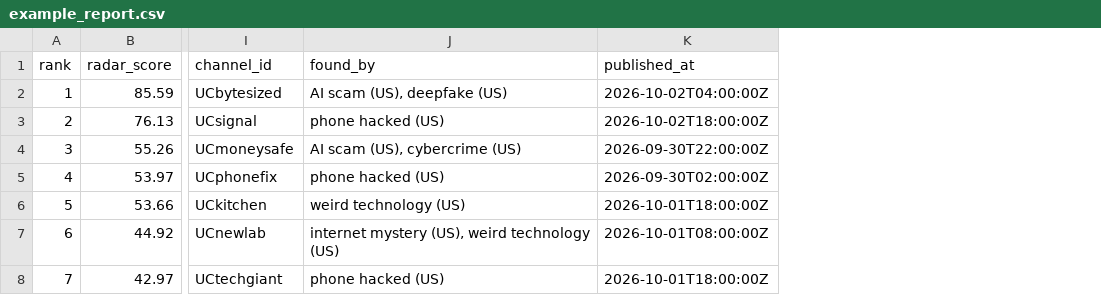
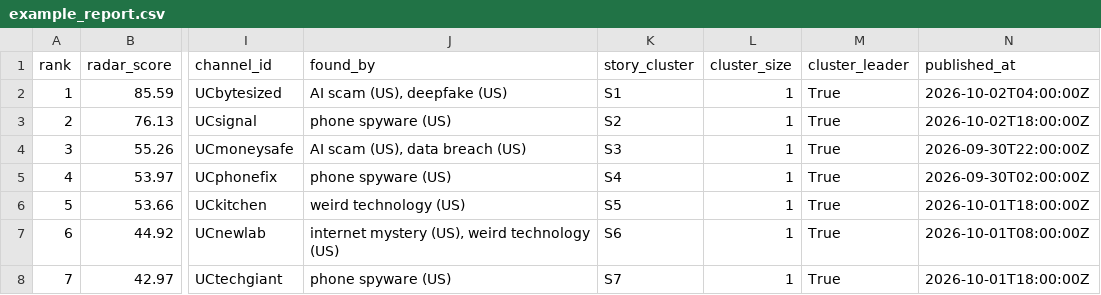
Before and after one commit to truman-test/global-shorts-radar, a CSV file: samples/example_report.csv, drawn as a sheet; only a part is shown, gaps mark what is left out; the diff names each change by its address in the sheet, - before the commit and + after, or states it on an @@ line.

```diff
--- a/samples/example_report.csv
+++ b/samples/example_report.csv
+column K (story_cluster), rows 2-8: S1 | S2 | S3 | S4 | S5 | S6 | S7
+column L (cluster_size), rows 2-8: all 1
+column M (cluster_leader), rows 2-8: all True
-J3 (found_by): phone hacked (US)
+J3 (found_by): phone spyware (US)
-J4 (found_by): AI scam (US), cybercrime (US)
+J4 (found_by): AI scam (US), data breach (US)
-J5 (found_by): phone hacked (US)
+J5 (found_by): phone spyware (US)
-J8 (found_by): phone hacked (US)
+J8 (found_by): phone spyware (US)
```
Also changed, not shown: 12 other files.
